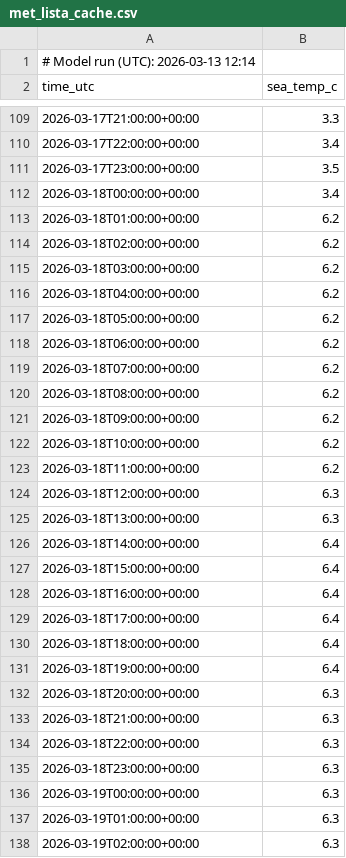
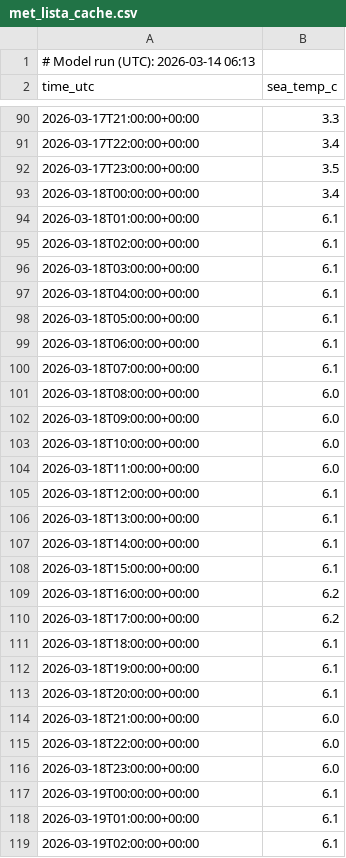
Before and after one commit to purr420/Varsel, a CSV file: surfapp/data_cache/met_lista_cache.csv, drawn as a sheet; only a part is shown, gaps mark what is left out; the diff covers the shown part only.

```diff
--- a/surfapp/data_cache/met_lista_cache.csv
+++ b/surfapp/data_cache/met_lista_cache.csv
@@ -1,2 +1,2 @@
-# Model run (UTC): 2026-03-13 12:14
+# Model run (UTC): 2026-03-14 06:13
 time_utc,sea_temp_c
@@ -112,27 +93,27 @@ time_utc,sea_temp_c
 2026-03-18T00:00:00+00:00,3.4
-2026-03-18T01:00:00+00:00,6.2
-2026-03-18T02:00:00+00:00,6.2
-2026-03-18T03:00:00+00:00,6.2
-2026-03-18T04:00:00+00:00,6.2
-2026-03-18T05:00:00+00:00,6.2
-2026-03-18T06:00:00+00:00,6.2
-2026-03-18T07:00:00+00:00,6.2
-2026-03-18T08:00:00+00:00,6.2
-2026-03-18T09:00:00+00:00,6.2
-2026-03-18T10:00:00+00:00,6.2
-2026-03-18T11:00:00+00:00,6.2
-2026-03-18T12:00:00+00:00,6.3
-2026-03-18T13:00:00+00:00,6.3
-2026-03-18T14:00:00+00:00,6.4
-2026-03-18T15:00:00+00:00,6.4
-2026-03-18T16:00:00+00:00,6.4
-2026-03-18T17:00:00+00:00,6.4
-2026-03-18T18:00:00+00:00,6.4
-2026-03-18T19:00:00+00:00,6.4
-2026-03-18T20:00:00+00:00,6.3
-2026-03-18T21:00:00+00:00,6.3
-2026-03-18T22:00:00+00:00,6.3
-2026-03-18T23:00:00+00:00,6.3
-2026-03-19T00:00:00+00:00,6.3
-2026-03-19T01:00:00+00:00,6.3
-2026-03-19T02:00:00+00:00,6.3
+2026-03-18T01:00:00+00:00,6.1
+2026-03-18T02:00:00+00:00,6.1
+2026-03-18T03:00:00+00:00,6.1
+2026-03-18T04:00:00+00:00,6.1
+2026-03-18T05:00:00+00:00,6.1
+2026-03-18T06:00:00+00:00,6.1
+2026-03-18T07:00:00+00:00,6.1
+2026-03-18T08:00:00+00:00,6.0
+2026-03-18T09:00:00+00:00,6.0
+2026-03-18T10:00:00+00:00,6.0
+2026-03-18T11:00:00+00:00,6.0
+2026-03-18T12:00:00+00:00,6.1
+2026-03-18T13:00:00+00:00,6.1
+2026-03-18T14:00:00+00:00,6.1
+2026-03-18T15:00:00+00:00,6.1
+2026-03-18T16:00:00+00:00,6.2
+2026-03-18T17:00:00+00:00,6.2
+2026-03-18T18:00:00+00:00,6.1
+2026-03-18T19:00:00+00:00,6.1
+2026-03-18T20:00:00+00:00,6.1
+2026-03-18T21:00:00+00:00,6.0
+2026-03-18T22:00:00+00:00,6.0
+2026-03-18T23:00:00+00:00,6.0
+2026-03-19T00:00:00+00:00,6.1
+2026-03-19T01:00:00+00:00,6.1
+2026-03-19T02:00:00+00:00,6.1
```
Also changed, not shown: 24 added rows, 19 removed rows and 64 edited cells elsewhere in this file, surfapp/data_cache/dmi_hav_lista_cache.csv, surfapp/data_cache/surfline_lista_cache.csv, 14 other files.
